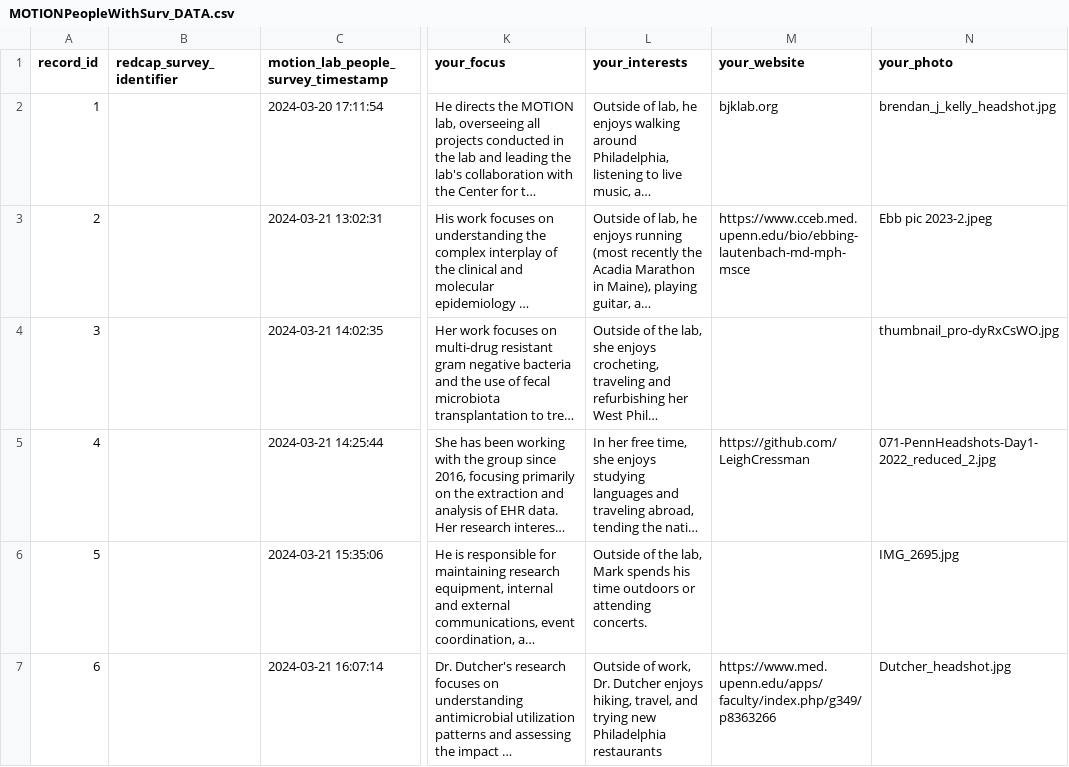
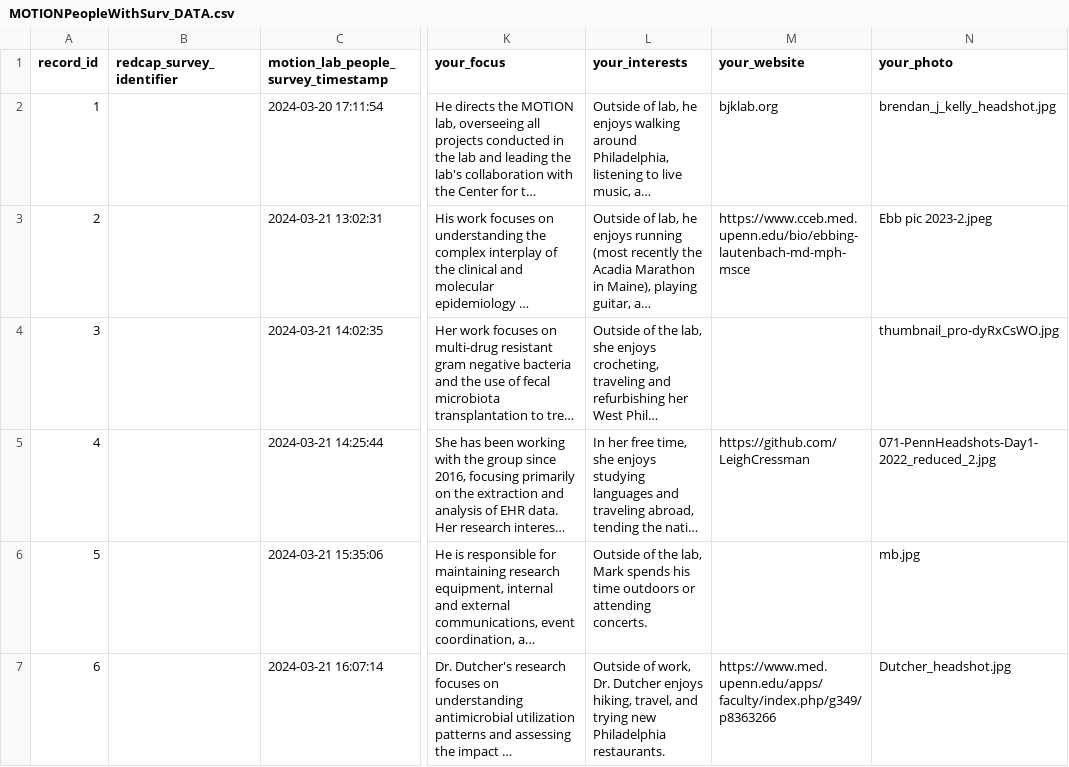
Before and after one commit to bjklab/motionlab-site, a CSV file: docs/people/MOTIONPeopleWithSurv_DATA.csv, drawn as a sheet; only a part is shown, gaps mark what is left out; long unchanged cells end in …; the diff covers the shown part only; the diff names each change by its address in the sheet, - before the commit and + after, or states it on an @@ line.

```diff
--- a/docs/people/MOTIONPeopleWithSurv_DATA.csv
+++ b/docs/people/MOTIONPeopleWithSurv_DATA.csv
-N6 (your_photo): IMG_2695.jpg
+N6 (your_photo): mb.jpg
-L7 (your_interests): …new Philadelphia restaurants
+L7 (your_interests): …new Philadelphia restaurants.
```
Also changed, not shown: 6 added rows elsewhere in this file, docs/people/motion_people_roles.csv, people/MOTIONPeopleWithSurv_DATA.csv, 41 other files.
